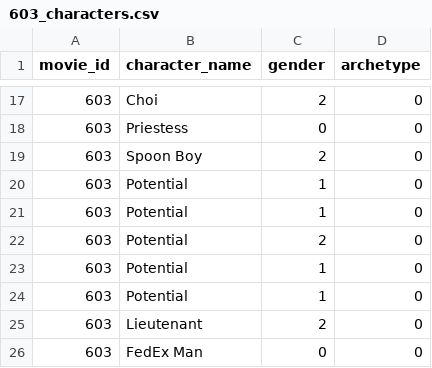
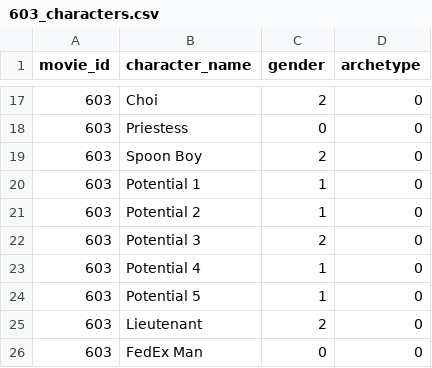
Before and after one commit to jobedylbas/hero_journey, a CSV file: data/archetypes/603_characters.csv, drawn as a sheet; only a part is shown, gaps mark what is left out.

```diff
--- a/data/archetypes/603_characters.csv
+++ b/data/archetypes/603_characters.csv
@@ -19,7 +19,7 @@ movie_id,character_name,gender,archetype
 603,Spoon Boy,2,0
-603,Potential,1,0
-603,Potential,1,0
-603,Potential,2,0
-603,Potential,1,0
-603,Potential,1,0
+603,Potential 1,1,0
+603,Potential 2,1,0
+603,Potential 3,2,0
+603,Potential 4,1,0
+603,Potential 5,1,0
 603,Lieutenant,2,0
```
Also changed, not shown: data/relations_types/603_relations_types.csv, 3 other files.
